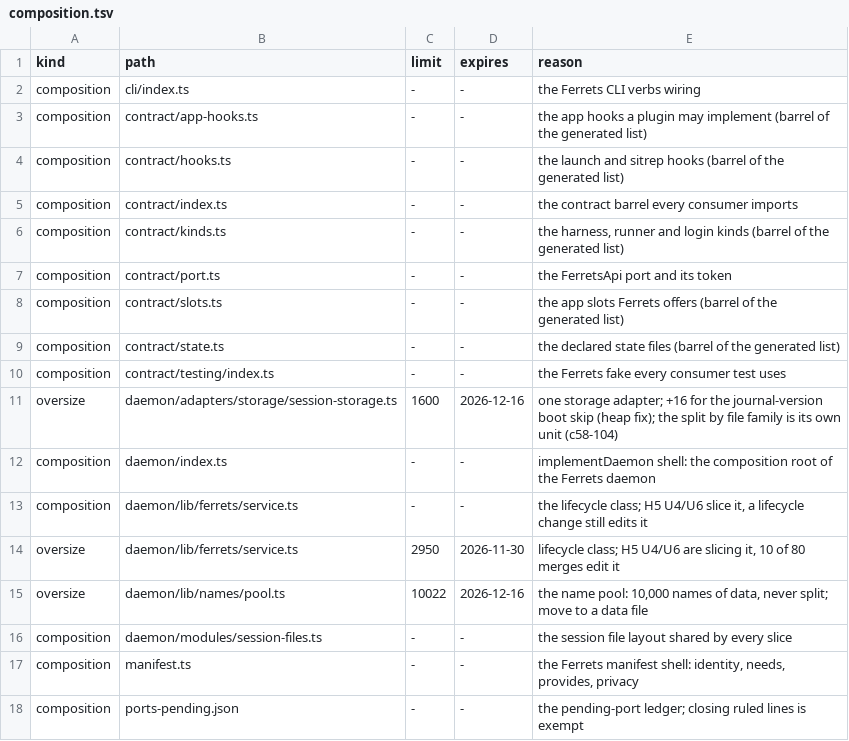
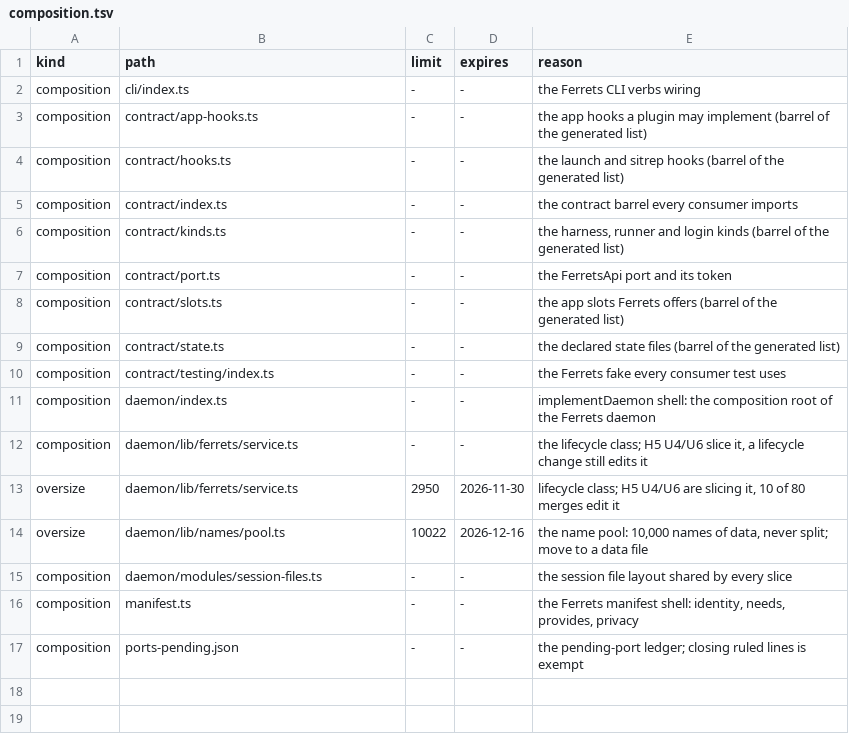
Before and after one commit to kirinnee/ferretry, a TSV file: packages/core/ferrets/composition.tsv, drawn as a sheet.

Commit message:
refactor(ferrets): split session-storage errors, shapes and helpers into siblings
Move the three error classes, the shape interfaces and the pure helpers out of
session-storage.ts into session-storage-{errors,shapes,support}.ts. The class
keeps its public surface (same exports, re-exported); no logic change. The file
drops from 1,596 to 1,490 lines, so its oversize row is deleted.

```diff
--- a/packages/core/ferrets/composition.tsv
+++ b/packages/core/ferrets/composition.tsv
@@ -10,3 +10,2 @@ composition	contract/state.ts	-	-	the declared state files (barrel of the genera
 composition	contract/testing/index.ts	-	-	the Ferrets fake every consumer test uses
-oversize	daemon/adapters/storage/session-storage.ts	1600	2026-12-16	one storage adapter; +16 for the journal-version boot skip (heap fix); the split by file family is its own unit (c58-104)
 composition	daemon/index.ts	-	-	implementDaemon shell: the composition root of the Ferrets daemon
```
Also changed, not shown: 4 other files.
